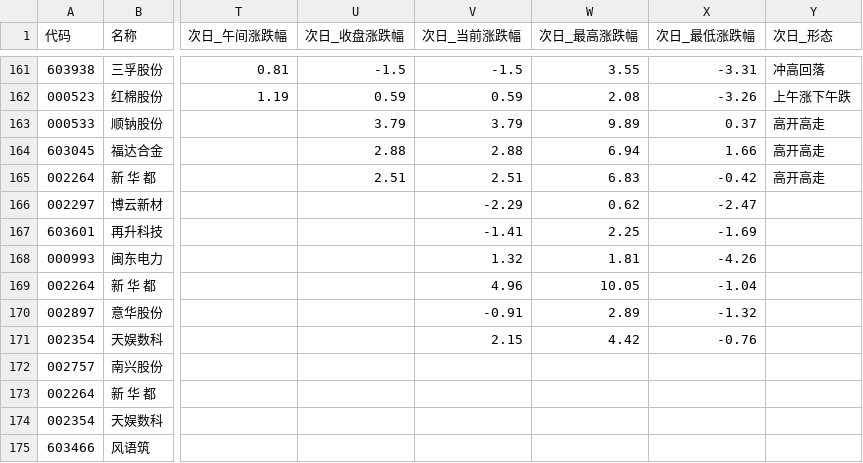
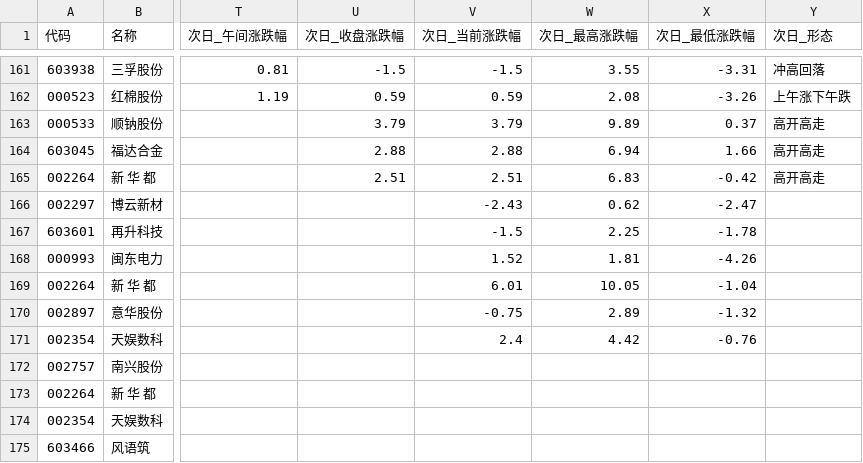
Before and after one commit to xps520/mx-stocks-monitor, a CSV file: mx_stocks_screener/观察池_累计.csv, drawn as a sheet; only a part is shown, gaps mark what is left out; the diff names each change by its address in the sheet, - before the commit and + after, or states it on an @@ line.

```diff
--- a/mx_stocks_screener/观察池_累计.csv
+++ b/mx_stocks_screener/观察池_累计.csv
-V166 (次日_当前涨跌幅): -2.29
+V166 (次日_当前涨跌幅): -2.43
-V167 (次日_当前涨跌幅): -1.41
+V167 (次日_当前涨跌幅): -1.5
-X167 (次日_最低涨跌幅): -1.69
+X167 (次日_最低涨跌幅): -1.78
-V168 (次日_当前涨跌幅): 1.32
+V168 (次日_当前涨跌幅): 1.52
-V169 (次日_当前涨跌幅): 4.96
+V169 (次日_当前涨跌幅): 6.01
-V170 (次日_当前涨跌幅): -0.91
+V170 (次日_当前涨跌幅): -0.75
-V171 (次日_当前涨跌幅): 2.15
+V171 (次日_当前涨跌幅): 2.4
```
Also changed, not shown: 1 other file.
